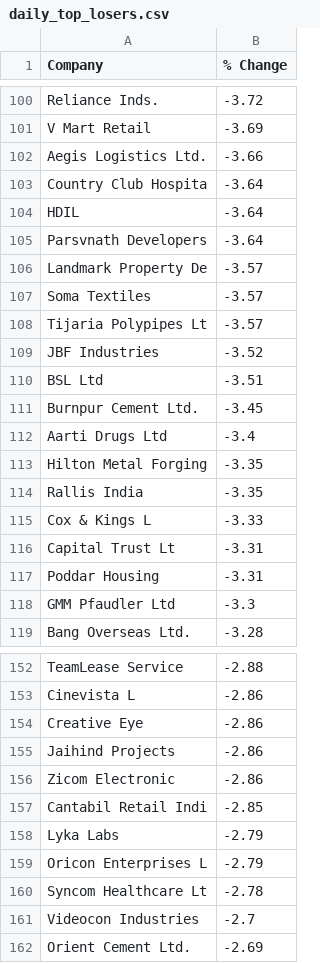
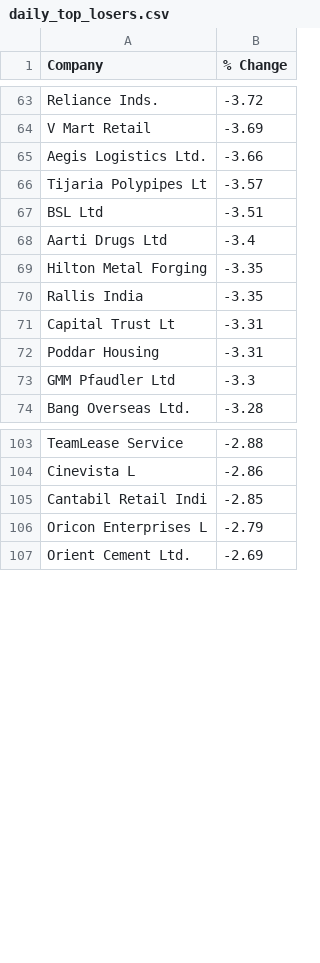
Before and after one commit to CodeChefVIT/Stocker, a CSV file: ML/scraping/daily_top_losers.csv, drawn as a sheet; only a part is shown, gaps mark what is left out; the diff covers the shown part only.

```diff
--- a/ML/scraping/daily_top_losers.csv
+++ b/ML/scraping/daily_top_losers.csv
@@ -102,11 +65,4 @@ V Mart Retail,-3.69
 Aegis Logistics Ltd.,-3.66
-Country Club Hospita,-3.64
-HDIL,-3.64
-Parsvnath Developers,-3.64
-Landmark Property De,-3.57
-Soma Textiles,-3.57
 Tijaria Polypipes Lt,-3.57
-JBF Industries,-3.52
 BSL Ltd,-3.51
-Burnpur Cement Ltd.,-3.45
 Aarti Drugs Ltd,-3.4
@@ -114,3 +70,2 @@ Hilton Metal Forging,-3.35
 Rallis India,-3.35
-Cox & Kings L,-3.33
 Capital Trust Lt,-3.31
@@ -153,10 +104,4 @@ TeamLease Service,-2.88
 Cinevista L,-2.86
-Creative Eye,-2.86
-Jaihind Projects,-2.86
-Zicom Electronic,-2.86
 Cantabil Retail Indi,-2.85
-Lyka Labs,-2.79
 Oricon Enterprises L,-2.79
-Syncom Healthcare Lt,-2.78
-Videocon Industries,-2.7
 Orient Cement Ltd.,-2.69
```
Also changed, not shown: 70 removed rows elsewhere in this file, ML/scraping/monthly_top_gainers.csv, ML/scraping/weekly_top_gainers.csv, 3 other files.
